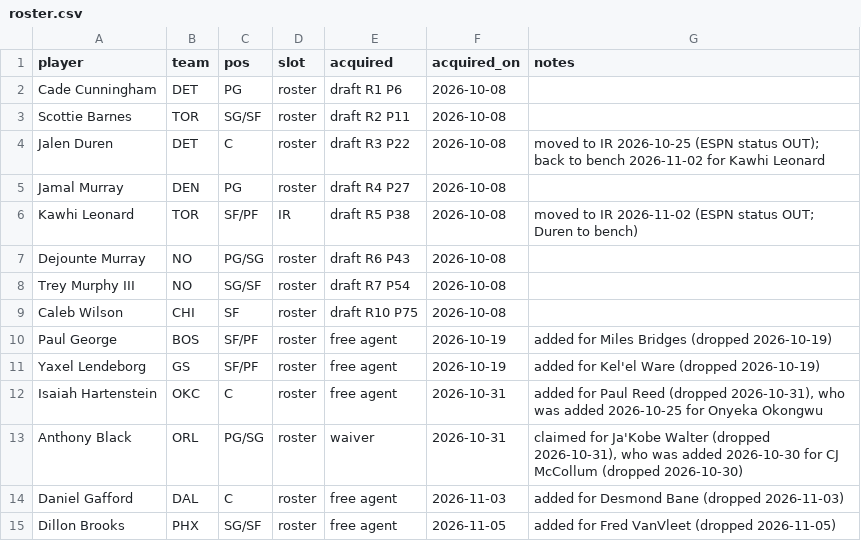
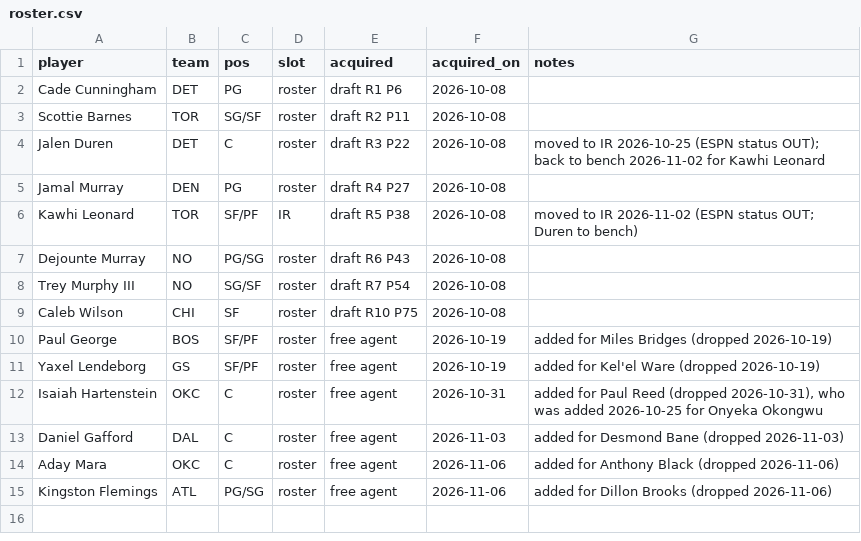
Before and after one commit to Kintukka2/NBA-FANTASY, a CSV file: council/roster.csv, drawn as a sheet; removed rows and columns are numbered as before the commit, all else as after; the diff names each change by its address in the sheet, - before the commit and + after, or states it on an @@ line.

```diff
--- a/council/roster.csv
+++ b/council/roster.csv
-row 13: Anthony Black | ORL | PG/SG | roster | waiver | 2026-10-31 | claimed for Ja'Kobe Walter (dropped 2026-10-31), who was added 2026-10-30 for CJ McCollum (dropped 2026-10-30)
-row 15: Dillon Brooks | PHX | SG/SF | roster | free agent | 2026-11-05 | added for Fred VanVleet (dropped 2026-11-05)
+row 14: Aday Mara | OKC | C | roster | free agent | 2026-11-06 | added for Anthony Black (dropped 2026-11-06)
+row 15: Kingston Flemings | ATL | PG/SG | roster | free agent | 2026-11-06 | added for Dillon Brooks (dropped 2026-11-06)
```
